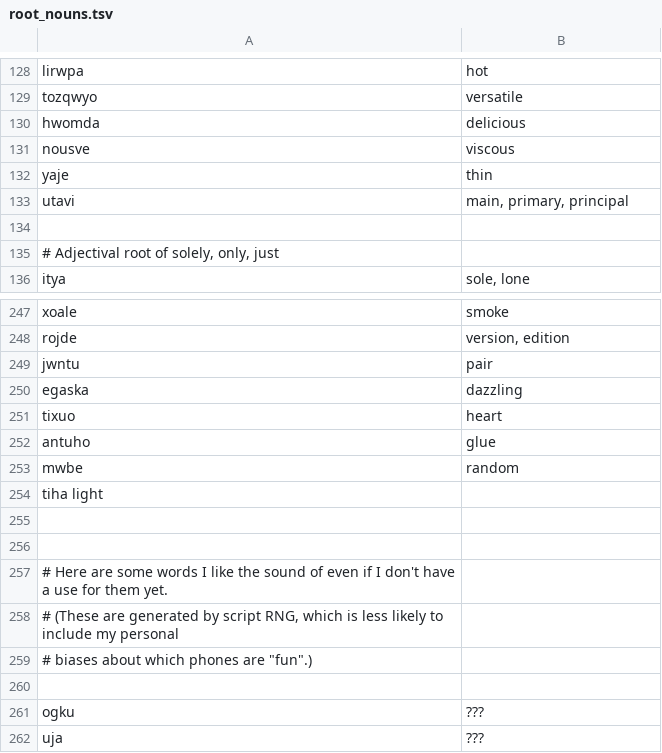
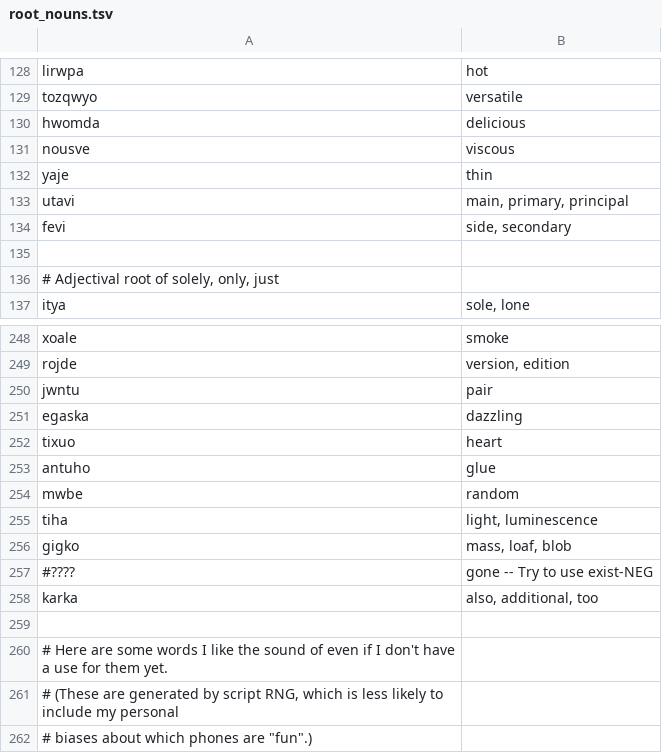
Before and after one commit to rngesus-wept/puflantu, a TSV file: root_nouns.tsv, drawn as a sheet; only a part is shown, gaps mark what is left out; the shorter side is filled out with more unchanged rows.

```diff
--- a/root_nouns.tsv
+++ b/root_nouns.tsv
@@ -133,2 +133,3 @@ yaje	thin
 utavi	main, primary, principal
+fevi	side, secondary
 
@@ -253,4 +254,6 @@ antuho	glue
 mwbe	random
-tiha  light
-
+tiha	light, luminescence
+gigko	mass, loaf, blob
+#????	gone  --  Try to use exist-NEG
+karka	also, additional, too
 
```
Also changed, not shown: root_verbs.tsv, 1 other file.
